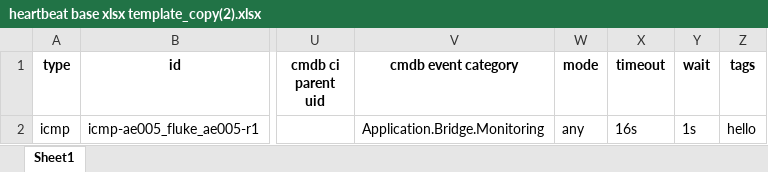
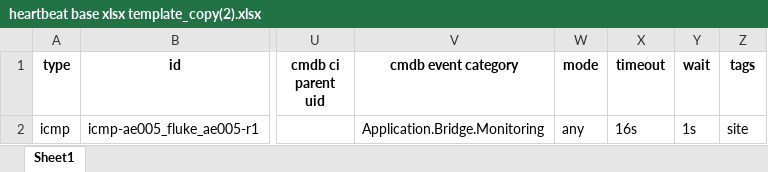
Before and after one commit to QwnAnn02/heartgen_test, an Excel workbook: heartbeat base xlsx template_copy(2).xlsx, sheet Sheet1, drawn as a sheet; only a part is shown, gaps mark what is left out; values as stored, in another font and other column widths than the file's, no borders; the diff names each change by its address in the sheet, - before the commit and + after, or states it on an @@ line.

Commit message:
run_02

```diff
--- a/heartbeat base xlsx template_copy(2).xlsx (sheet Sheet1)
+++ b/heartbeat base xlsx template_copy(2).xlsx (sheet Sheet1)
-Z2 (tags): hello
+Z2 (tags): site
```
